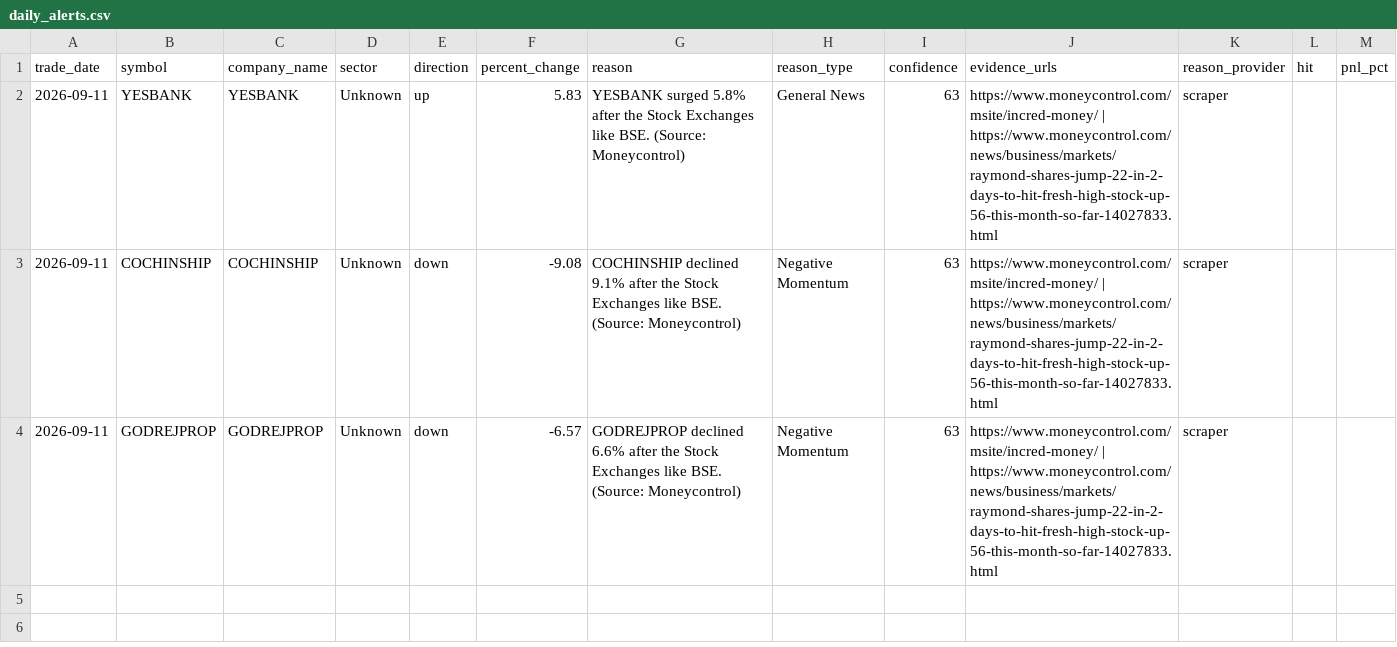
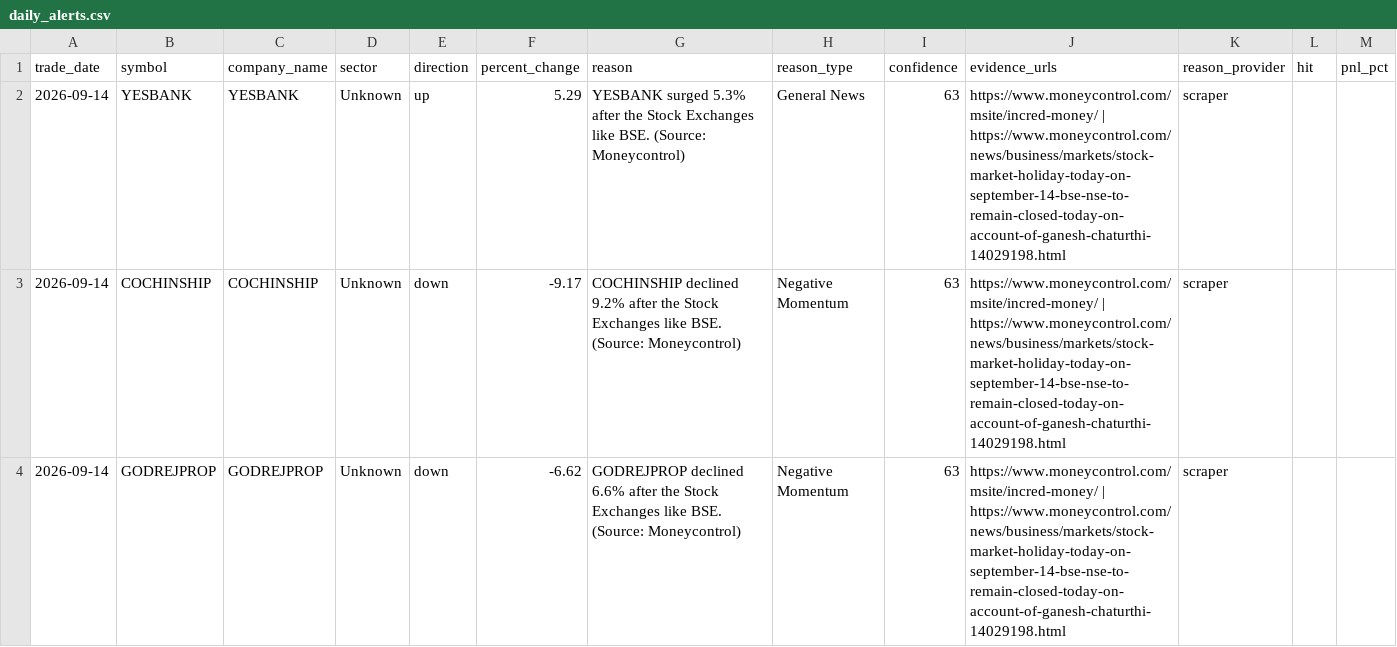
Before and after one commit to lakhanrathi1/AIStockScreener, a CSV file: data/daily_alerts.csv, drawn as a sheet.

```diff
--- a/data/daily_alerts.csv
+++ b/data/daily_alerts.csv
@@ -1,4 +1,4 @@
 trade_date,symbol,company_name,sector,direction,percent_change,reason,reason_type,confidence,evidence_urls,reason_provider,hit,pnl_pct
-2026-09-11,YESBANK,YESBANK,Unknown,up,5.83,YESBANK surged 5.8% after the Stock Exchanges like BSE. (Source: Moneycontrol),General News,63,https://www.moneycontrol.com/msite/incred-money/ | https://www.moneycontrol.com/news/business/markets/raymond-shares-jump-22-in-2-days-to-hit-fresh-high-stock-up-56-this-month-so-far-14027833.html,scraper,,
-2026-09-11,COCHINSHIP,COCHINSHIP,Unknown,down,-9.08,COCHINSHIP declined 9.1% after the Stock Exchanges like BSE. (Source: Moneycontrol),Negative Momentum,63,https://www.moneycontrol.com/msite/incred-money/ | https://www.moneycontrol.com/news/business/markets/raymond-shares-jump-22-in-2-days-to-hit-fresh-high-stock-up-56-this-month-so-far-14027833.html,scraper,,
-2026-09-11,GODREJPROP,GODREJPROP,Unknown,down,-6.57,GODREJPROP declined 6.6% after the Stock Exchanges like BSE. (Source: Moneycontrol),Negative Momentum,63,https://www.moneycontrol.com/msite/incred-money/ | https://www.moneycontrol.com/news/business/markets/raymond-shares-jump-22-in-2-days-to-hit-fresh-high-stock-up-56-this-month-so-far-14027833.html,scraper,,
+2026-09-14,YESBANK,YESBANK,Unknown,up,5.29,YESBANK surged 5.3% after the Stock Exchanges like BSE. (Source: Moneycontrol),General News,63,https://www.moneycontrol.com/msite/incred-money/ | https://www.moneycontrol.com/news/business/markets/stock-market-holiday-today-on-september-14-bse-nse-to-remain-closed-today-on-account-of-ganesh-chaturthi-14029198.html,scraper,,
+2026-09-14,COCHINSHIP,COCHINSHIP,Unknown,down,-9.17,COCHINSHIP declined 9.2% after the Stock Exchanges like BSE. (Source: Moneycontrol),Negative Momentum,63,https://www.moneycontrol.com/msite/incred-money/ | https://www.moneycontrol.com/news/business/markets/stock-market-holiday-today-on-september-14-bse-nse-to-remain-closed-today-on-account-of-ganesh-chaturthi-14029198.html,scraper,,
+2026-09-14,GODREJPROP,GODREJPROP,Unknown,down,-6.62,GODREJPROP declined 6.6% after the Stock Exchanges like BSE. (Source: Moneycontrol),Negative Momentum,63,https://www.moneycontrol.com/msite/incred-money/ | https://www.moneycontrol.com/news/business/markets/stock-market-holiday-today-on-september-14-bse-nse-to-remain-closed-today-on-account-of-ganesh-chaturthi-14029198.html,scraper,,
```
Also changed, not shown: data/alerts_history.csv.
